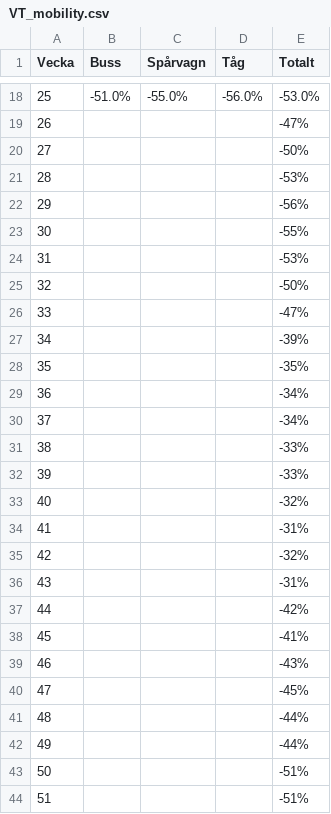
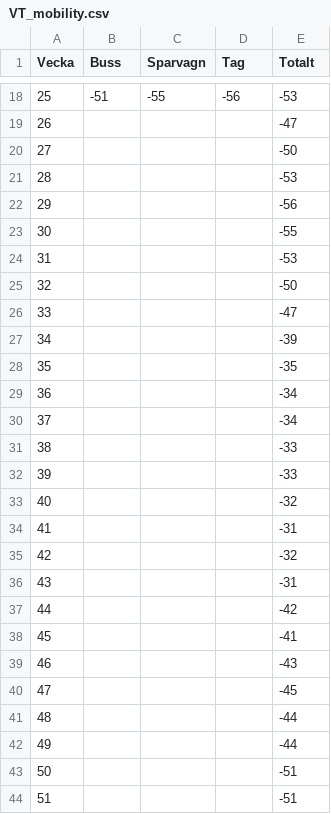
Before and after one commit to Dan-Irl/MVEX-Matematiska-modeller-f-r-smittspridning, a CSV file: VT_mobility.csv, drawn as a sheet; only a part is shown, gaps mark what is left out; the diff covers the shown part only.

Commit message:
Update VT_mobility.csv

```diff
--- a/VT_mobility.csv
+++ b/VT_mobility.csv
@@ -1 +1 @@
-Vecka,Buss,Spårvagn,Tåg,Totalt
+Vecka,Buss,Sparvagn,Tag,Totalt
@@ -18,27 +18,27 @@ Vecka,Buss,Spårvagn,Tåg,Totalt
-25,-51.0%,-55.0%,-56.0%,-53.0%
-26,,,,-47%
-27,,,,-50%
-28,,,,-53%
-29,,,,-56%
-30,,,,-55%
-31,,,,-53%
-32,,,,-50%
-33,,,,-47%
-34,,,,-39%
-35,,,,-35%
-36,,,,-34%
-37,,,,-34%
-38,,,,-33%
-39,,,,-33%
-40,,,,-32%
-41,,,,-31%
-42,,,,-32%
-43,,,,-31%
-44,,,,-42%
-45,,,,-41%
-46,,,,-43%
-47,,,,-45%
-48,,,,-44%
-49,,,,-44%
-50,,,,-51%
-51,,,,-51%
+25,-51,-55,-56,-53
+26,,,,-47
+27,,,,-50
+28,,,,-53
+29,,,,-56
+30,,,,-55
+31,,,,-53
+32,,,,-50
+33,,,,-47
+34,,,,-39
+35,,,,-35
+36,,,,-34
+37,,,,-34
+38,,,,-33
+39,,,,-33
+40,,,,-32
+41,,,,-31
+42,,,,-32
+43,,,,-31
+44,,,,-42
+45,,,,-41
+46,,,,-43
+47,,,,-45
+48,,,,-44
+49,,,,-44
+50,,,,-51
+51,,,,-51
```
Also changed, not shown: 66 edited cells elsewhere in this file.
